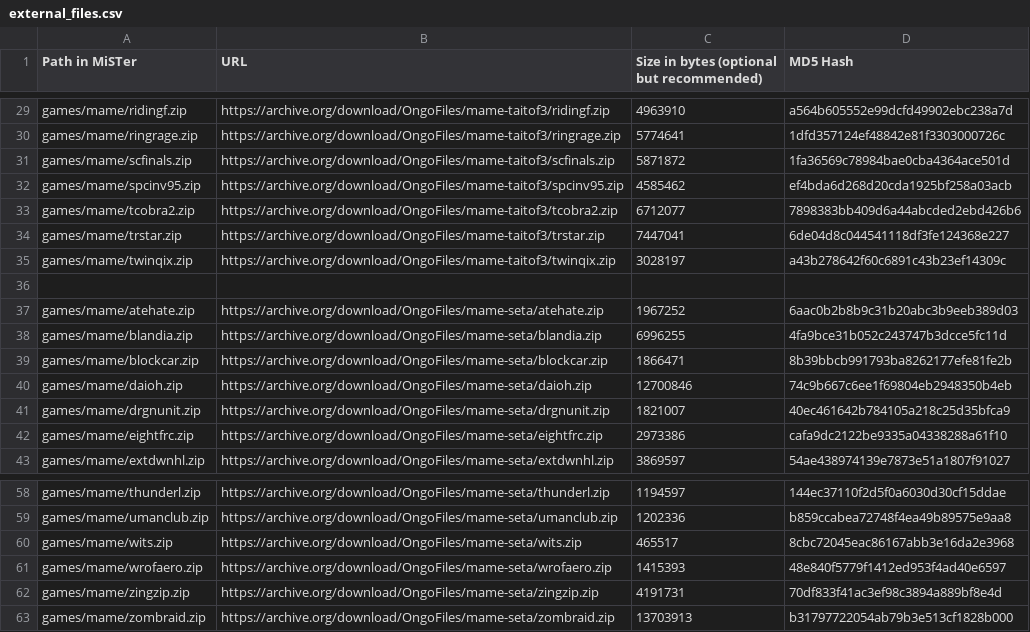
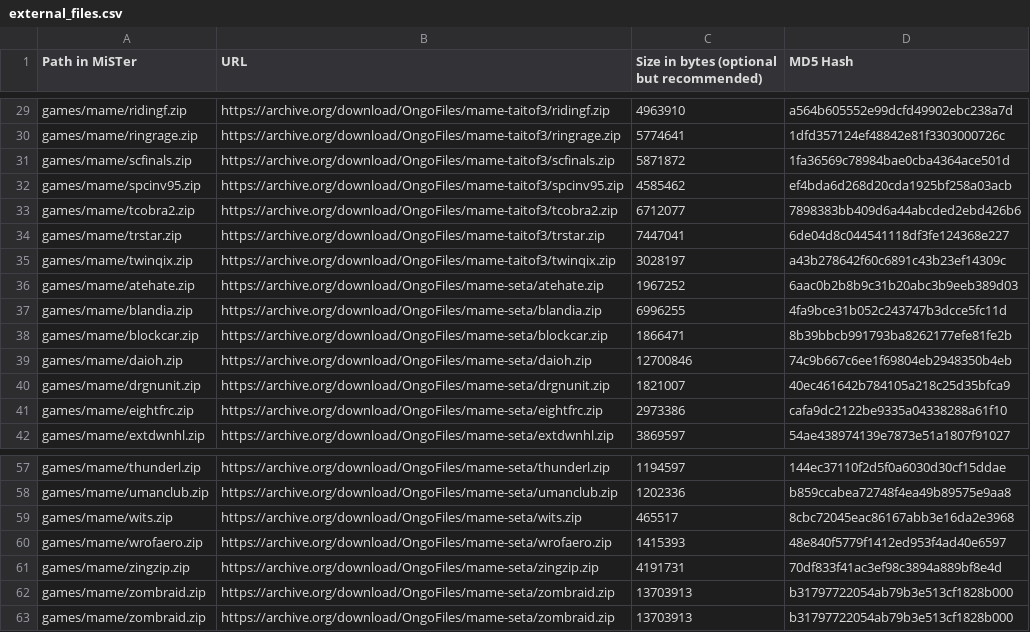
Before and after one commit to Beta-Mister/Cores, a CSV file: external_files.csv, drawn as a sheet; only a part is shown, gaps mark what is left out; removed rows and columns are numbered as before the commit, all else as after; the diff names each change by its address in the sheet, - before the commit and + after, or states it on an @@ line.

Commit message:
Test

```diff
--- a/external_files.csv
+++ b/external_files.csv
-row 36: (empty)
+row 62: games/mame/zombraid.zip | https://archive.org/download/OngoFiles/mame-seta/zombraid.zip | 13703913 | b31797722054ab79b3e513cf1828b000
```
